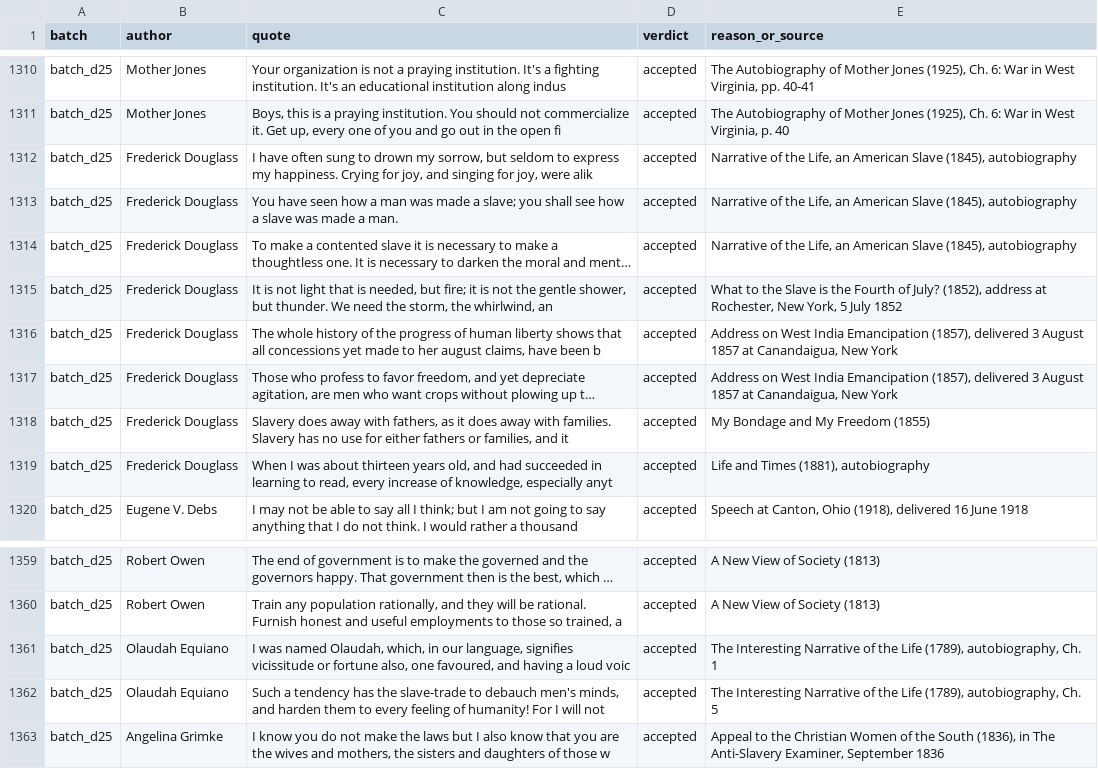
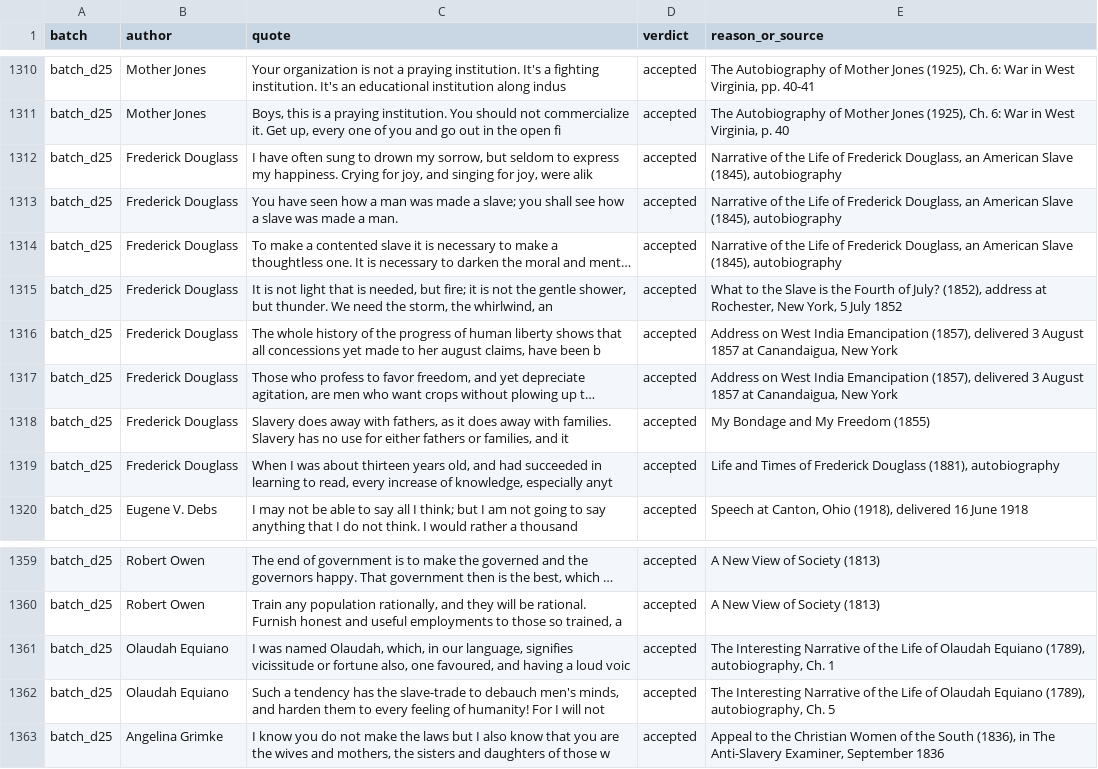
Before and after one commit to alvations/Quotables, a TSV file: sourcing/audit/additions_ledger.tsv, drawn as a sheet; only a part is shown, gaps mark what is left out; long unchanged cells end in …; the diff names each change by its address in the sheet, - before the commit and + after, or states it on an @@ line.

Commit message:
Fold batch_w004 into the corpus and stop the gate mangling self-authored narratives
Two changes.

batch_w004's 56 rows join the deep-search evidence, bringing the lines
re-sourced by that pass from 107 to 120 and the unsourced count from 26,075
to 26,062.

The second-hand rule was rejecting the slave narratives, because
"Narrative of the Life of Frederick Douglass" and "The Interesting Narrative
of the Life of Olaudah Equiano" both read as "a biography of the author" to a
rule looking for the author's name inside a Life of. They are the opposite:
the author wrote them, and in Douglass's and Equiano's case writing them was
the point. OWN_LIFE_WRITING now recognises "narrative of the life",
"incidents in the life", "life and times of" and "written by himself /
herself", so these titles pass as the first-hand sources they are. A third
party's Life of the same man is still rejected.

The worker that hit the rule had worked around it by cutting the author's
name out of the title, leaving "Narrative of the Life, an American Slave".
That damages the citation, so the six affected titles in batch_d25 are
restored to their full form.

```diff
--- a/sourcing/audit/additions_ledger.tsv
+++ b/sourcing/audit/additions_ledger.tsv
-E1312:E1314 (reason_or_source): …of the Life, an American…
+E1312:E1314 (reason_or_source): …of the Life of Frederick Douglass, an American…
-E1319 (reason_or_source): …and Times (1881), autobiography
+E1319 (reason_or_source): …and Times of Frederick Douglass (1881), autobiography
-E1361 (reason_or_source): …the Life (1789), autobiography,…
+E1361 (reason_or_source): …the Life of Olaudah Equiano (1789), autobiography,…
-E1362 (reason_or_source): …the Life (1789), autobiography,…
+E1362 (reason_or_source): …the Life of Olaudah Equiano (1789), autobiography,…
```
Also changed, not shown: 8 other files.
